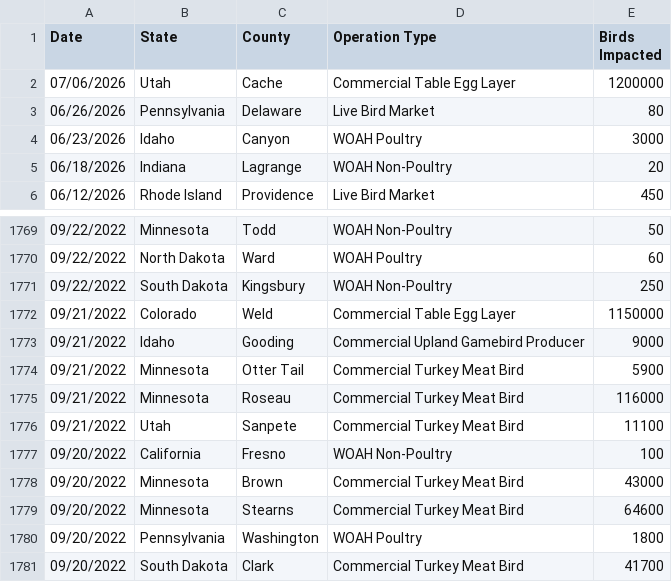
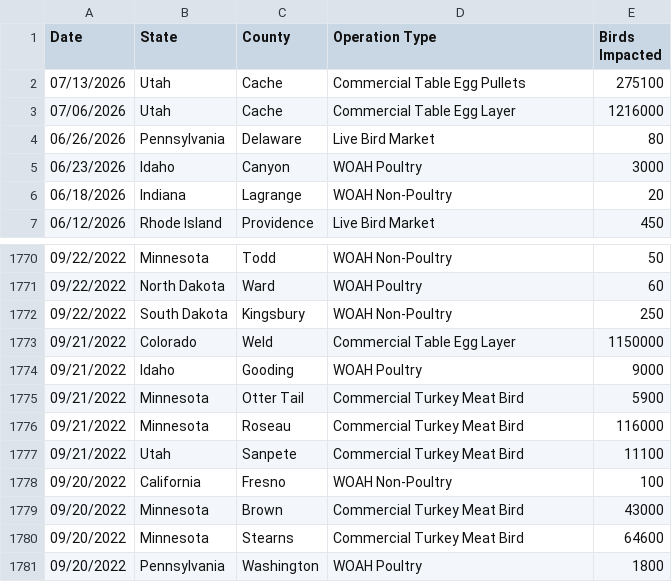
Before and after one commit to casey891/hpai-dashboard, a CSV file: data/poultry_detections.csv, drawn as a sheet; only a part is shown, gaps mark what is left out; the shorter side is filled out with more unchanged rows.

Commit message:
Update HPAI dashboard data — July 20, 2026

```diff
--- a/data/poultry_detections.csv
+++ b/data/poultry_detections.csv
@@ -1,3 +1,4 @@
 Date,State,County,Operation Type,Birds Impacted
-07/06/2026,Utah,Cache,Commercial Table Egg Layer,1200000
+07/13/2026,Utah,Cache,Commercial Table Egg Pullets,275100
+07/06/2026,Utah,Cache,Commercial Table Egg Layer,1216000
 06/26/2026,Pennsylvania,Delaware,Live Bird Market,80
@@ -1772,3 +1773,3 @@ Date,State,County,Operation Type,Birds Impacted
 09/21/2022,Colorado,Weld,Commercial Table Egg Layer,1150000
-09/21/2022,Idaho,Gooding,Commercial Upland Gamebird Producer,9000
+09/21/2022,Idaho,Gooding,WOAH Poultry,9000
 09/21/2022,Minnesota,Otter Tail,Commercial Turkey Meat Bird,5900
```
Also changed, not shown: 2 other files.
